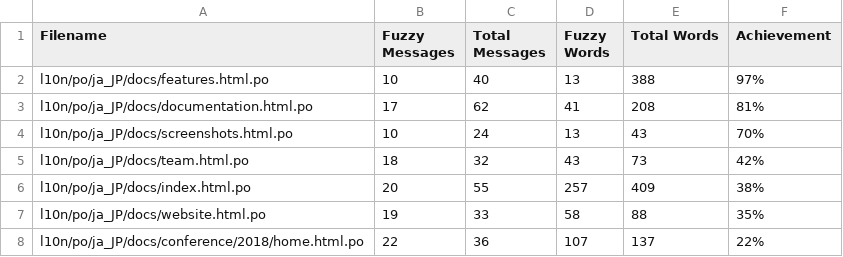
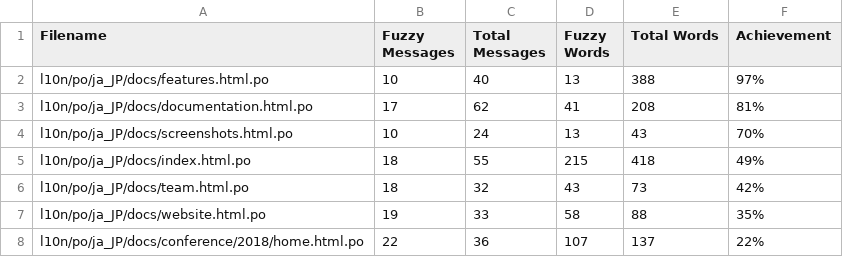
Before and after one commit to doc-l10n-kit/ja-pcp-website, a CSV file: l10n/stats/translation.csv, drawn as a sheet; only a part is shown; removed rows and columns are numbered as before the commit, all else as after; the diff names each change by its address in the sheet, - before the commit and + after, or states it on an @@ line.

Commit message:
Update translation stats

```diff
--- a/l10n/stats/translation.csv
+++ b/l10n/stats/translation.csv
+row 5: l10n/po/ja_JP/docs/index.html.po | 18 | 55 | 215 | 418 | 49%
-row 6: l10n/po/ja_JP/docs/index.html.po | 20 | 55 | 257 | 409 | 38%
```
